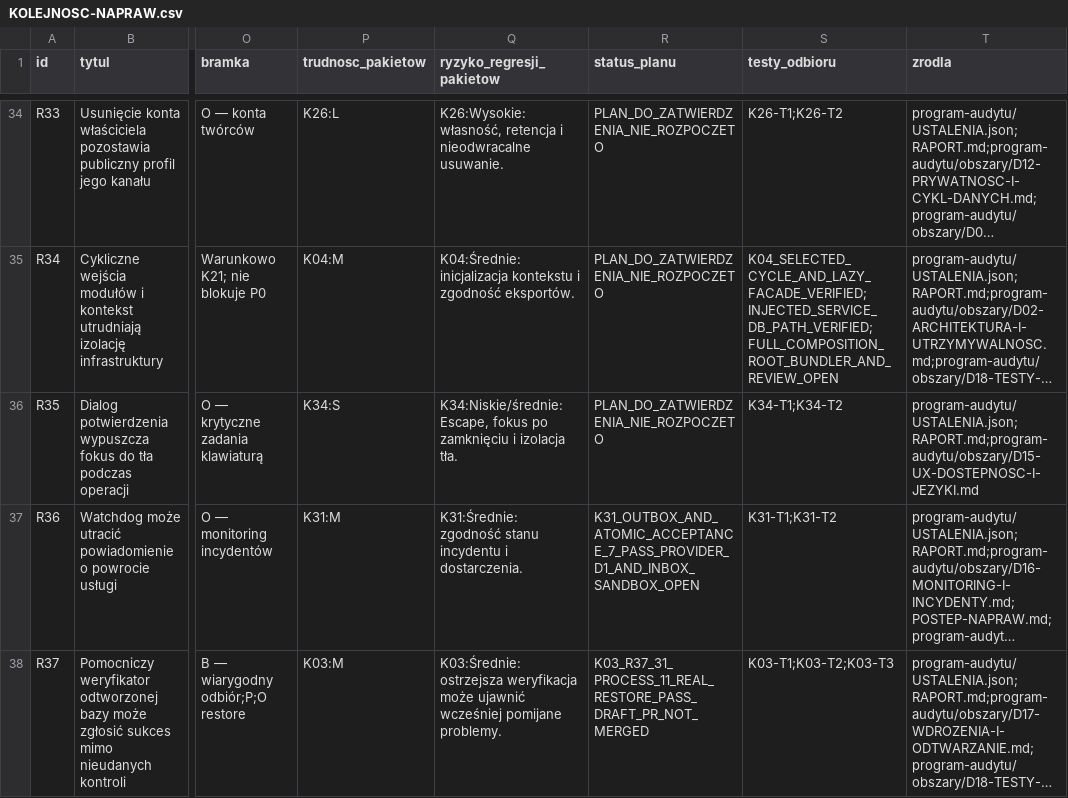
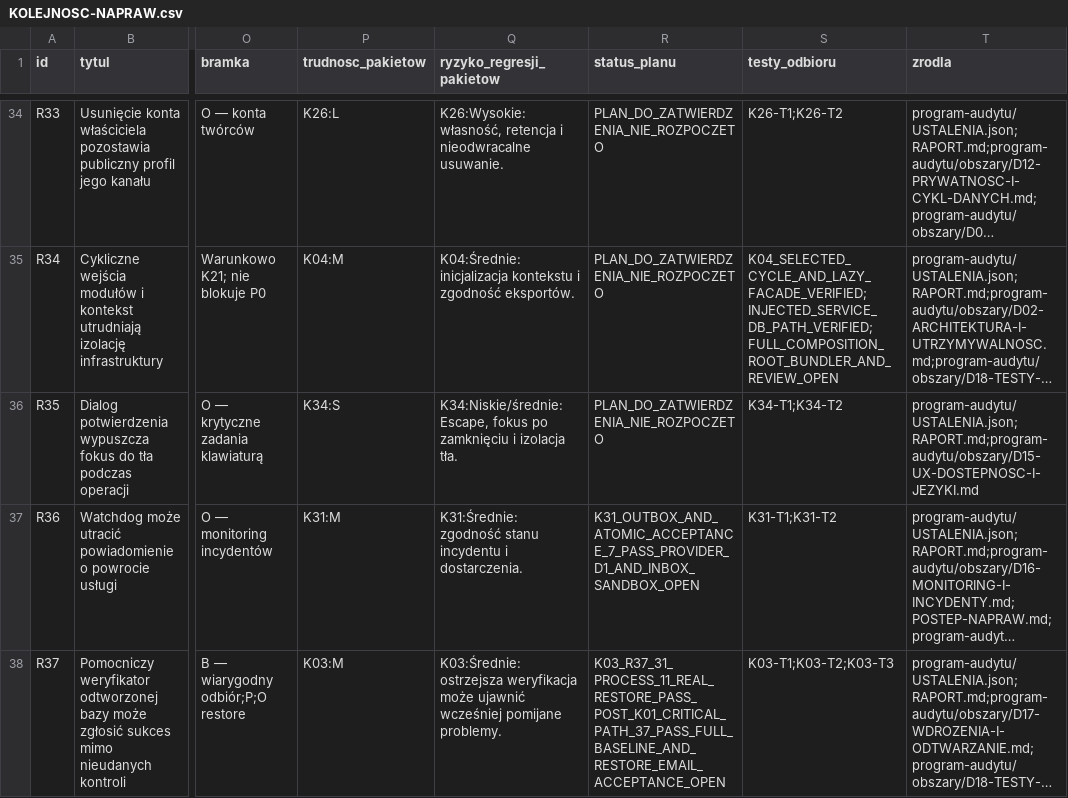
Before and after one commit to pawelekbyra/polutek-pl, a CSV file: docs/audit/2026-11-01-platform-research/KOLEJNOSC-NAPRAW.csv, drawn as a sheet; only a part is shown, gaps mark what is left out; long unchanged cells end in …; the diff names each change by its address in the sheet, - before the commit and + after, or states it on an @@ line.

```diff
--- a/docs/audit/2026-11-01-platform-research/KOLEJNOSC-NAPRAW.csv
+++ b/docs/audit/2026-11-01-platform-research/KOLEJNOSC-NAPRAW.csv
-R38 (status_planu): K03_R37_31_PROCESS_11_REAL_RESTORE_PASS_DRAFT_PR_NOT_MERGED
+R38 (status_planu): K03_R37_31_PROCESS_11_REAL_RESTORE_PASS_POST_K01_CRITICAL_PATH_37_PASS_FULL_BASELINE_AND_RESTORE_EMAIL_ACCEPTANCE_OPEN
```
Also changed, not shown: 5 other files.
